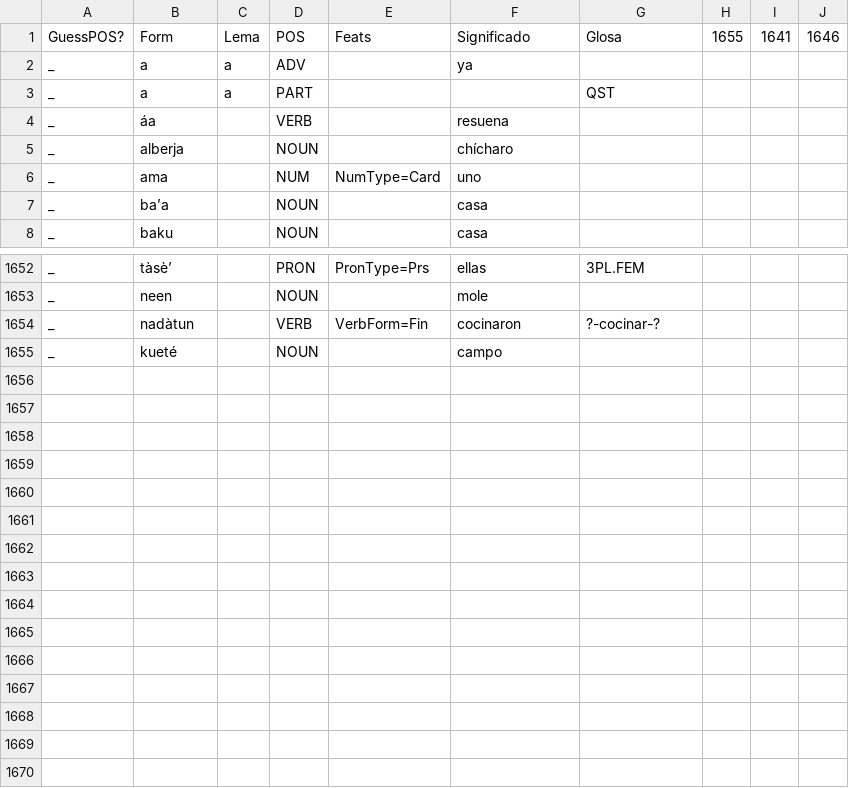
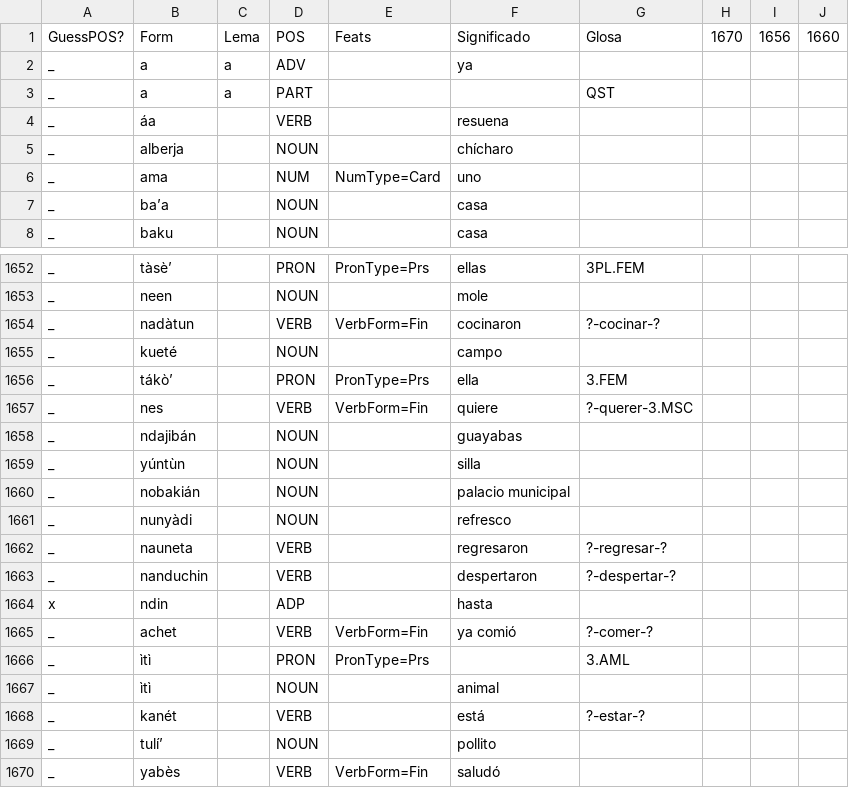
Before and after one commit to apertium/apertium-cux, a TSV file: corpora/tagger/lexicon.tsv, drawn as a sheet; only a part is shown, gaps mark what is left out.

```diff
--- a/corpora/tagger/lexicon.tsv
+++ b/corpora/tagger/lexicon.tsv
@@ -1,2 +1,2 @@
-GuessPOS?	Form	Lema	POS	Feats	Significado	Glosa	1655	1641	1646
+GuessPOS?	Form	Lema	POS	Feats	Significado	Glosa	1670	1656	1660
 _	a	a	ADV		ya				
@@ -1655 +1655,16 @@ _	nadàtun		VERB	VerbForm=Fin	cocinaron	?-cocinar-?
 _	kueté		NOUN		campo				
+_	tákòʼ		PRON	PronType=Prs	ella	3.FEM			
+_	nes		VERB	VerbForm=Fin	quiere	?-querer-3.MSC			
+_	ndajibán		NOUN		guayabas				
+_	yúntùn		NOUN		silla				
+_	nobakián		NOUN		palacio municipal				
+_	nunyàdi		NOUN		refresco				
+_	nauneta		VERB		regresaron	?-regresar-?			
+_	nanduchin		VERB		despertaron	?-despertar-?			
+x	ndin		ADP		hasta				
+_	achet		VERB	VerbForm=Fin	ya comió	?-comer-?			
+_	ìtì		PRON	PronType=Prs		3.AML			
+_	ìtì		NOUN		animal				
+_	kanét		VERB		está	?-estar-?			
+_	tulíʼ		NOUN		pollito				
+_	yabès		VERB	VerbForm=Fin	saludó				
```
Also changed, not shown: corpora/tagger/corrections.tsv, 3 other files.
